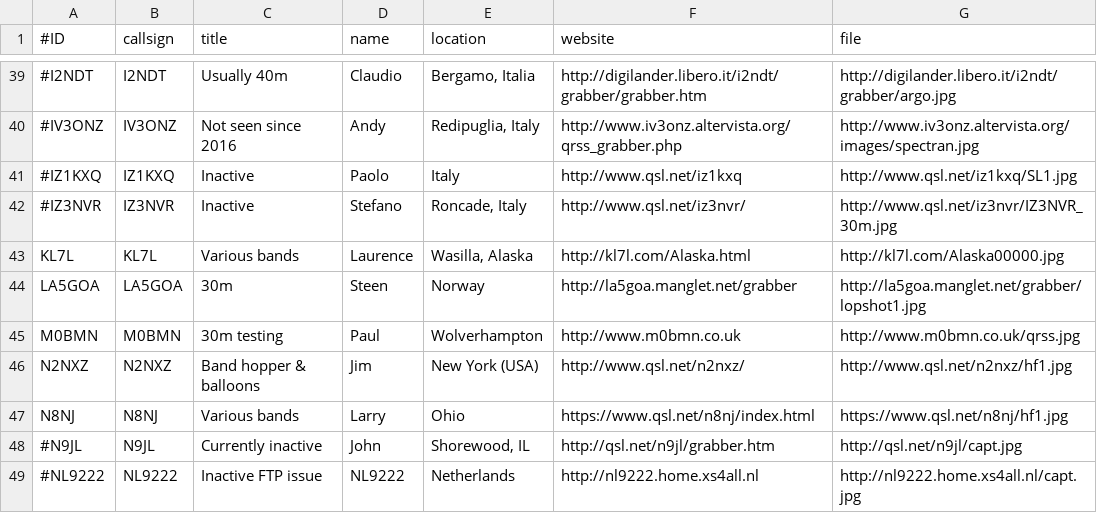
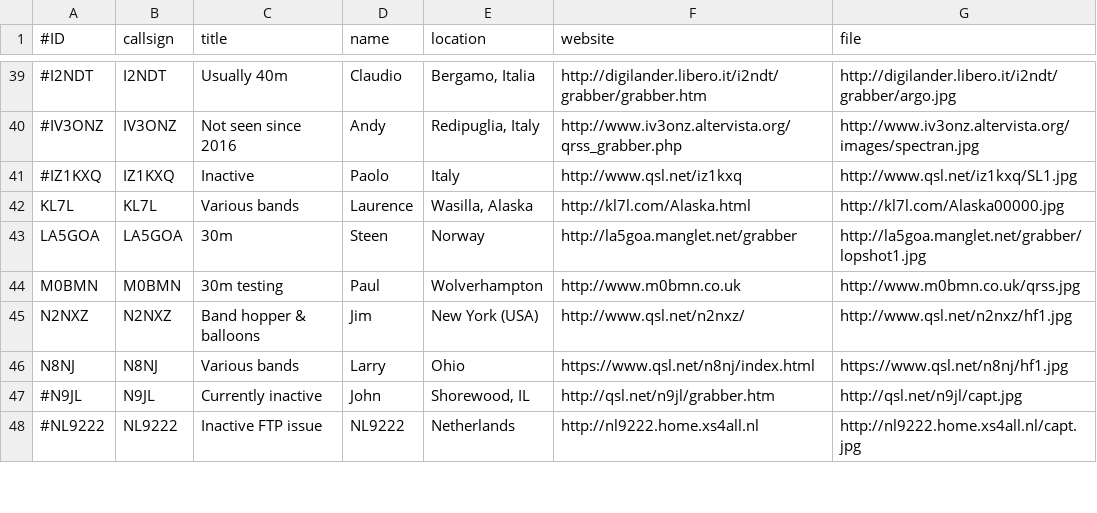
Before and after one commit to swharden/QRSSplus, a CSV file: grabbers.csv, drawn as a sheet; only a part is shown, gaps mark what is left out; the diff names each change by its address in the sheet, - before the commit and + after, or states it on an @@ line.

Commit message:
Update grabbers.csv

```diff
--- a/grabbers.csv
+++ b/grabbers.csv
-row 42: #IZ3NVR | IZ3NVR | Inactive | Stefano | Roncade, Italy | http://www.qsl.net/iz3nvr/ | http://www.qsl.net/iz3nvr/IZ3NVR_30m.jpg
```
